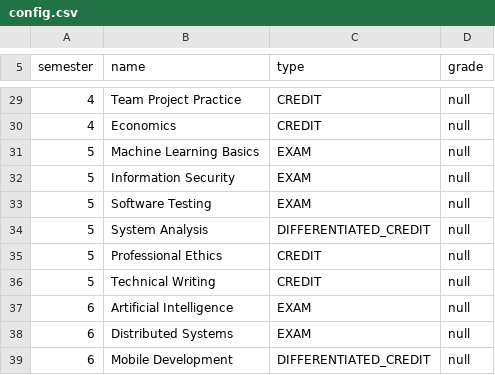
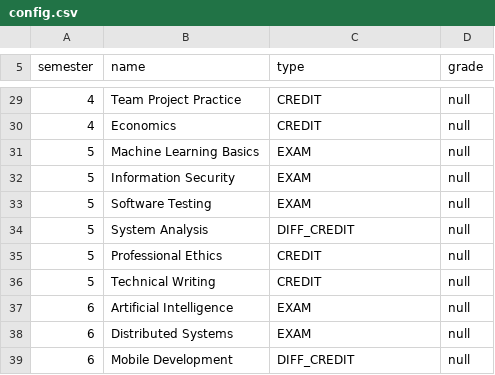
Before and after one commit to Ensell84/OOP, a CSV file: Task_1_4_1/src/main/resources/config.csv, drawn as a sheet; only a part is shown, gaps mark what is left out; the diff covers the shown part only.

```diff
--- a/Task_1_4_1/src/main/resources/config.csv
+++ b/Task_1_4_1/src/main/resources/config.csv
@@ -33,3 +33,3 @@ semester,name,type,grade
 5,Software Testing,EXAM,null
-5,System Analysis,DIFFERENTIATED_CREDIT,null
+5,System Analysis,DIFF_CREDIT,null
 5,Professional Ethics,CREDIT,null
@@ -38,2 +38,2 @@ semester,name,type,grade
 6,Distributed Systems,EXAM,null
-6,Mobile Development,DIFFERENTIATED_CREDIT,null
+6,Mobile Development,DIFF_CREDIT,null
```
Also changed, not shown: 6 edited cells elsewhere in this file.
